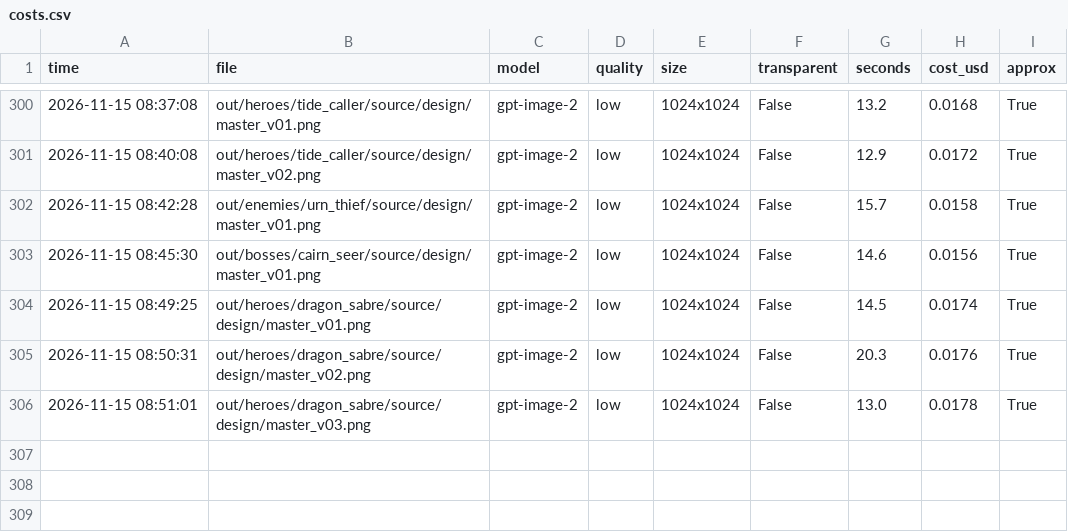
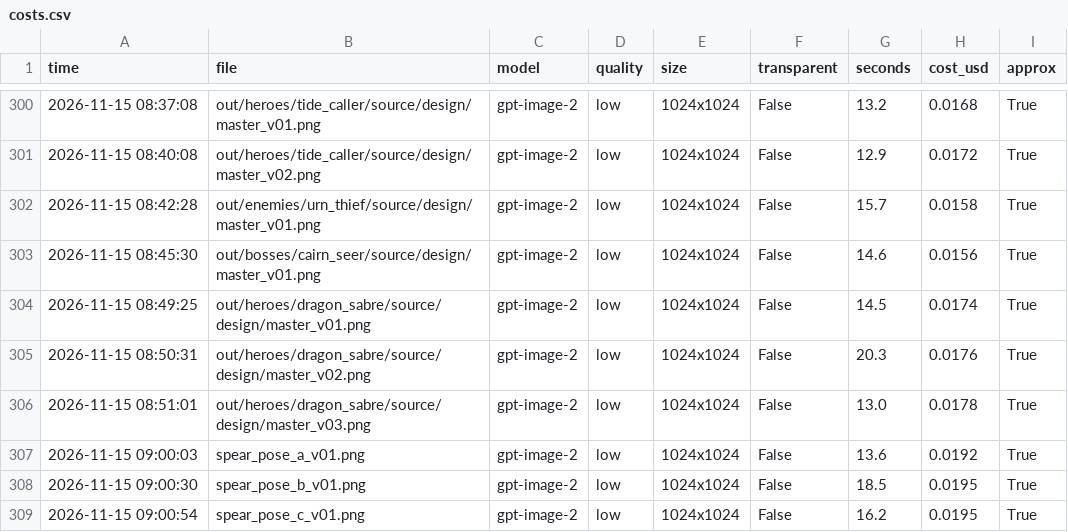
Before and after one commit to vinhtran6686/fal-lab, a CSV file: out/costs.csv, drawn as a sheet; only a part is shown, gaps mark what is left out; the diff names each change by its address in the sheet, - before the commit and + after, or states it on an @@ line.

```diff
--- a/out/costs.csv
+++ b/out/costs.csv
+row 307: 2026-11-15 09:00:03 | spear_pose_a_v01.png | gpt-image-2 | low | 1024x1024 | False | 13.6 | 0.0192 | True
+row 308: 2026-11-15 09:00:30 | spear_pose_b_v01.png | gpt-image-2 | low | 1024x1024 | False | 18.5 | 0.0195 | True
+row 309: 2026-11-15 09:00:54 | spear_pose_c_v01.png | gpt-image-2 | low | 1024x1024 | False | 16.2 | 0.0195 | True
```
Also changed, not shown: 1 other file.
